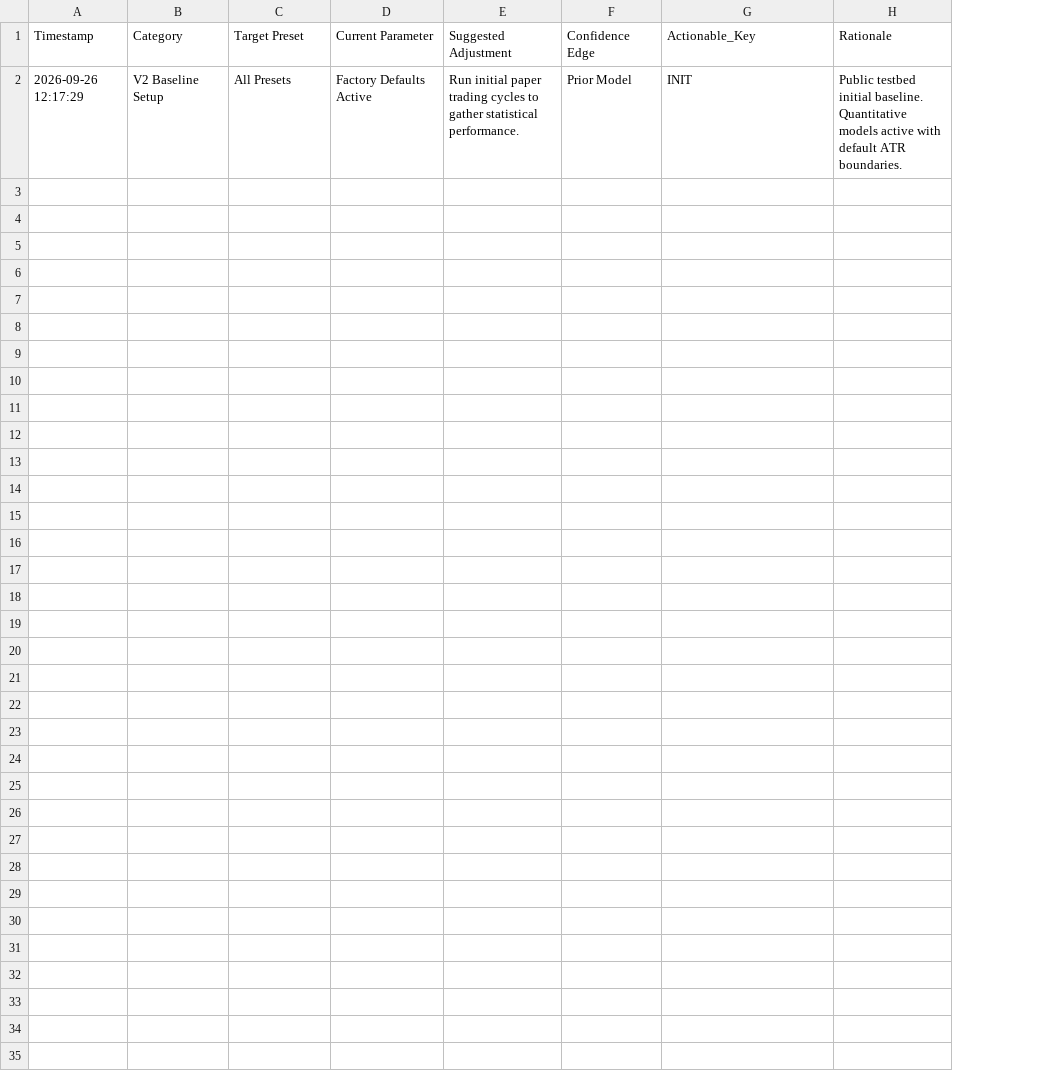
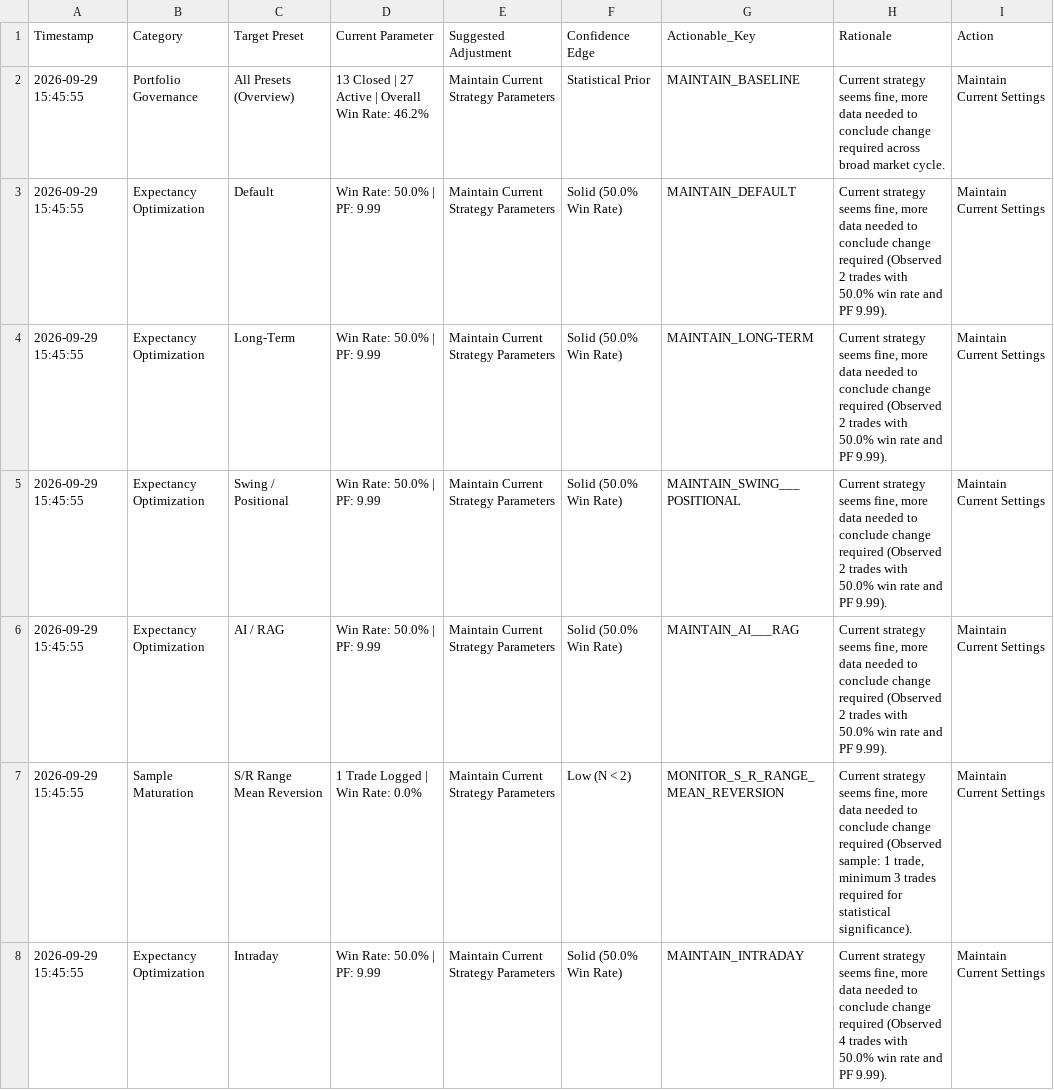
Before and after one commit to purntripathi-cmd/smart-etf-tracker_testBed, a CSV file: data/ai_strategy_suggestions.csv, drawn as a sheet; removed rows and columns are numbered as before the commit, all else as after; the diff names each change by its address in the sheet, - before the commit and + after, or states it on an @@ line.

Commit message:
feat: align testbed with production excluding GSheets and Telegram; integrate NSE holiday calendar & trading day calculations

```diff
--- a/data/ai_strategy_suggestions.csv
+++ b/data/ai_strategy_suggestions.csv
+column I (Action), empty
-row 2: 2026-09-26 12:17:29 | V2 Baseline Setup | All Presets | Factory Defaults Active | Run initial paper trading cycles to gather statistical performance. | Prior Model | INIT | Public testbed initial baseline. Quantitative models active with default ATR boundaries.
+row 2: 2026-09-29 15:45:55 | Portfolio Governance | All Presets (Overview) | 13 Closed | 27 Active | Overall Win Rate: 46.2% | Maintain Current Strategy Parameters | Statistical Prior | MAINTAIN_BASELINE | Current strategy seems fine, more data needed to conclude change required across broad market cycle. | Maintain Current Settings
+row 3: 2026-09-29 15:45:55 | Expectancy Optimization | Default | Win Rate: 50.0% | PF: 9.99 | Maintain Current Strategy Parameters | Solid (50.0% Win Rate) | MAINTAIN_DEFAULT | Current strategy seems fine, more data needed to conclude change required (Observed 2 trades with 50.0% win rate and PF 9.99). | Maintain Current Settings
+row 4: 2026-09-29 15:45:55 | Expectancy Optimization | Long-Term | Win Rate: 50.0% | PF: 9.99 | Maintain Current Strategy Parameters | Solid (50.0% Win Rate) | MAINTAIN_LONG-TERM | Current strategy seems fine, more data needed to conclude change required (Observed 2 trades with 50.0% win rate and PF 9.99). | Maintain Current Settings
+row 5: 2026-09-29 15:45:55 | Expectancy Optimization | Swing / Positional | Win Rate: 50.0% | PF: 9.99 | Maintain Current Strategy Parameters | Solid (50.0% Win Rate) | MAINTAIN_SWING___POSITIONAL | Current strategy seems fine, more data needed to conclude change required (Observed 2 trades with 50.0% win rate and PF 9.99). | Maintain Current Settings
+row 6: 2026-09-29 15:45:55 | Expectancy Optimization | AI / RAG | Win Rate: 50.0% | PF: 9.99 | Maintain Current Strategy Parameters | Solid (50.0% Win Rate) | MAINTAIN_AI___RAG | Current strategy seems fine, more data needed to conclude change required (Observed 2 trades with 50.0% win rate and PF 9.99). | Maintain Current Settings
+row 7: 2026-09-29 15:45:55 | Sample Maturation | S/R Range Mean Reversion | 1 Trade Logged | Win Rate: 0.0% | Maintain Current Strategy Parameters | Low (N < 2) | MONITOR_S_R_RANGE_MEAN_REVERSION | Current strategy seems fine, more data needed to conclude change required (Observed sample: 1 trade, minimum 3 trades required for statistical significance). | Maintain Current Settings
+row 8: 2026-09-29 15:45:55 | Expectancy Optimization | Intraday | Win Rate: 50.0% | PF: 9.99 | Maintain Current Strategy Parameters | Solid (50.0% Win Rate) | MAINTAIN_INTRADAY | Current strategy seems fine, more data needed to conclude change required (Observed 4 trades with 50.0% win rate and PF 9.99). | Maintain Current Settings
```
Also changed, not shown: 9 other files.
